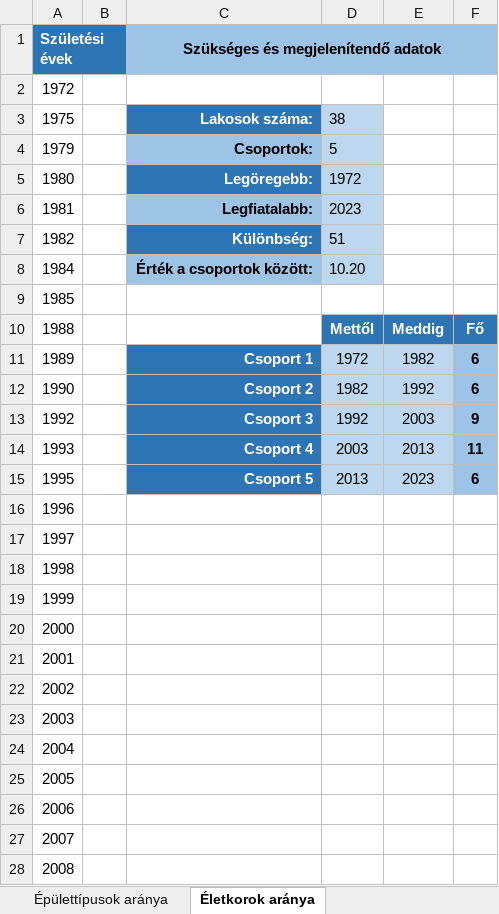
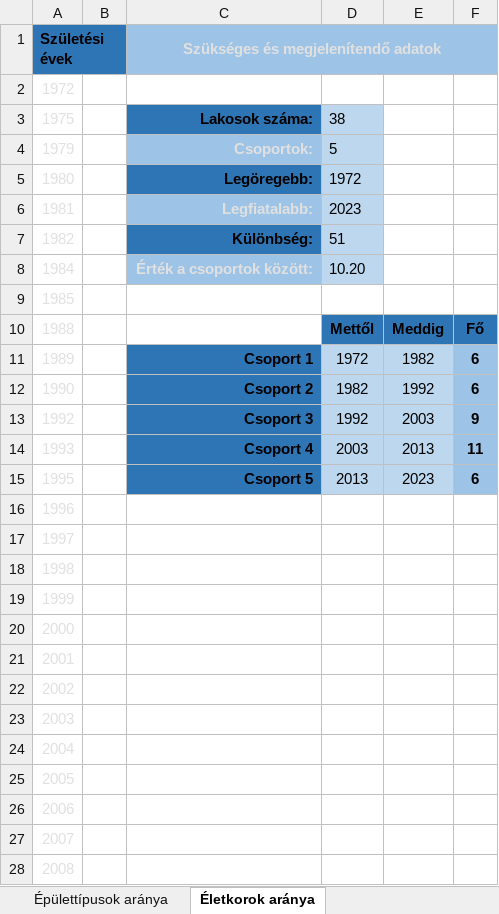
Before and after one commit to PITRv1/PleaseHold, an Excel workbook: Excel/Statisztika.xlsx, sheet Életkorok aránya, drawn as a sheet; only a part is shown; values as stored, in another font and other column widths than the file's, no borders; charts and pictures not drawn; the diff covers the shown part only; the diff names each change by its address in the sheet, - before the commit and + after, or states it on an @@ line.

```diff
--- a/Excel/Statisztika.xlsx (sheet Életkorok aránya)
+++ b/Excel/Statisztika.xlsx (sheet Életkorok aránya)
-A1 text colour: #FFFFFF
+A1 text colour: black
-C1 text colour: black
+C1 text colour: #E0E0E0
-A2:A28 text colour: black
+A2:A28 text colour: #E0E0E0
-C3 text colour: #FFFFFF
+C3 text colour: black
-C4 text colour: black
+C4 text colour: #E0E0E0
-C5 text colour: #FFFFFF
+C5 text colour: black
-C6 text colour: black
+C6 text colour: #E0E0E0
-C7 text colour: #FFFFFF
+C7 text colour: black
-C8 text colour: black
+C8 text colour: #E0E0E0
-D10:F10 text colour: #FFFFFF
+D10:F10 text colour: black
-C11:C15 text colour: #FFFFFF
+C11:C15 text colour: black
```
Also changed, not shown: cell formats elsewhere in this sheet, sheet Lakosok, sheet Épületek, sheet Épület projekt kapcsolótábla, sheet Projektek, formulas that keep their value, charts or pictures, 1 other file.
